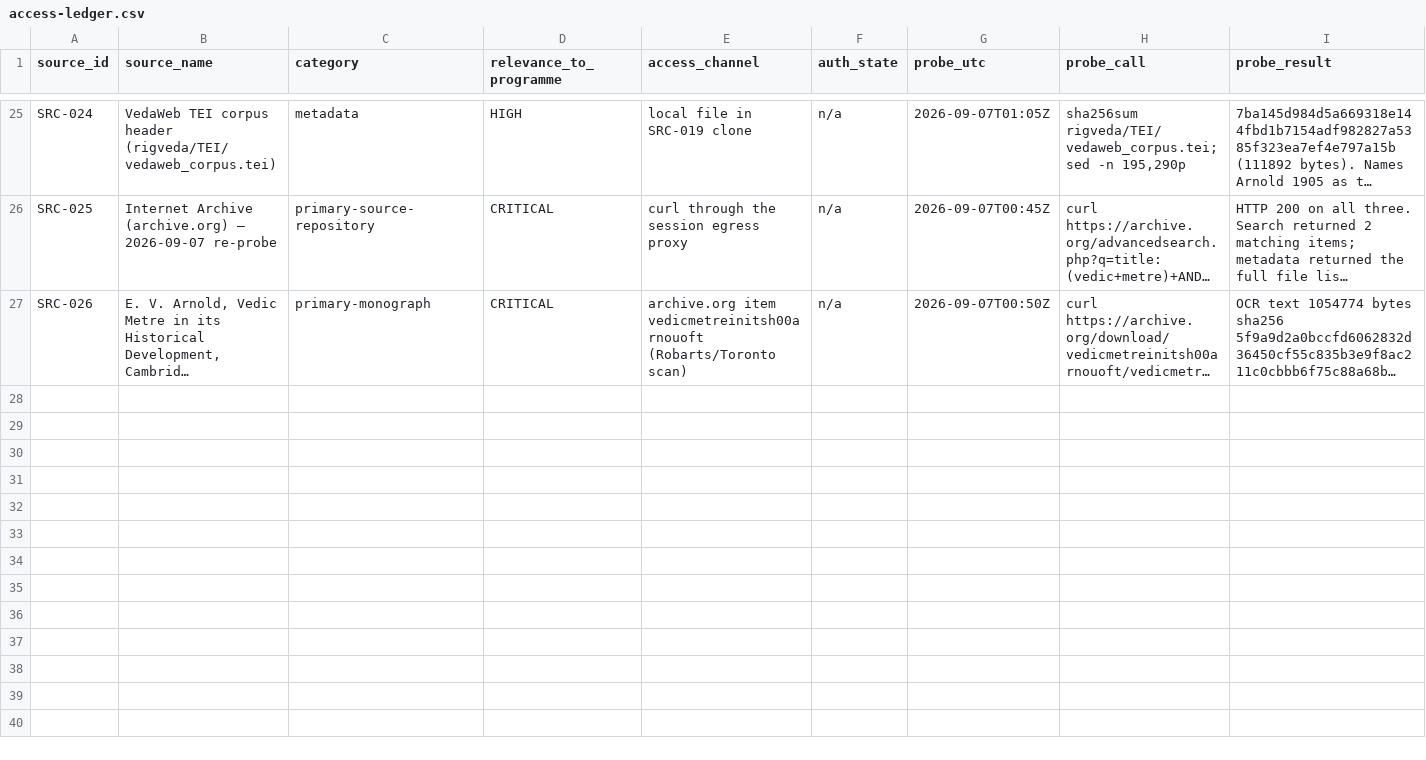
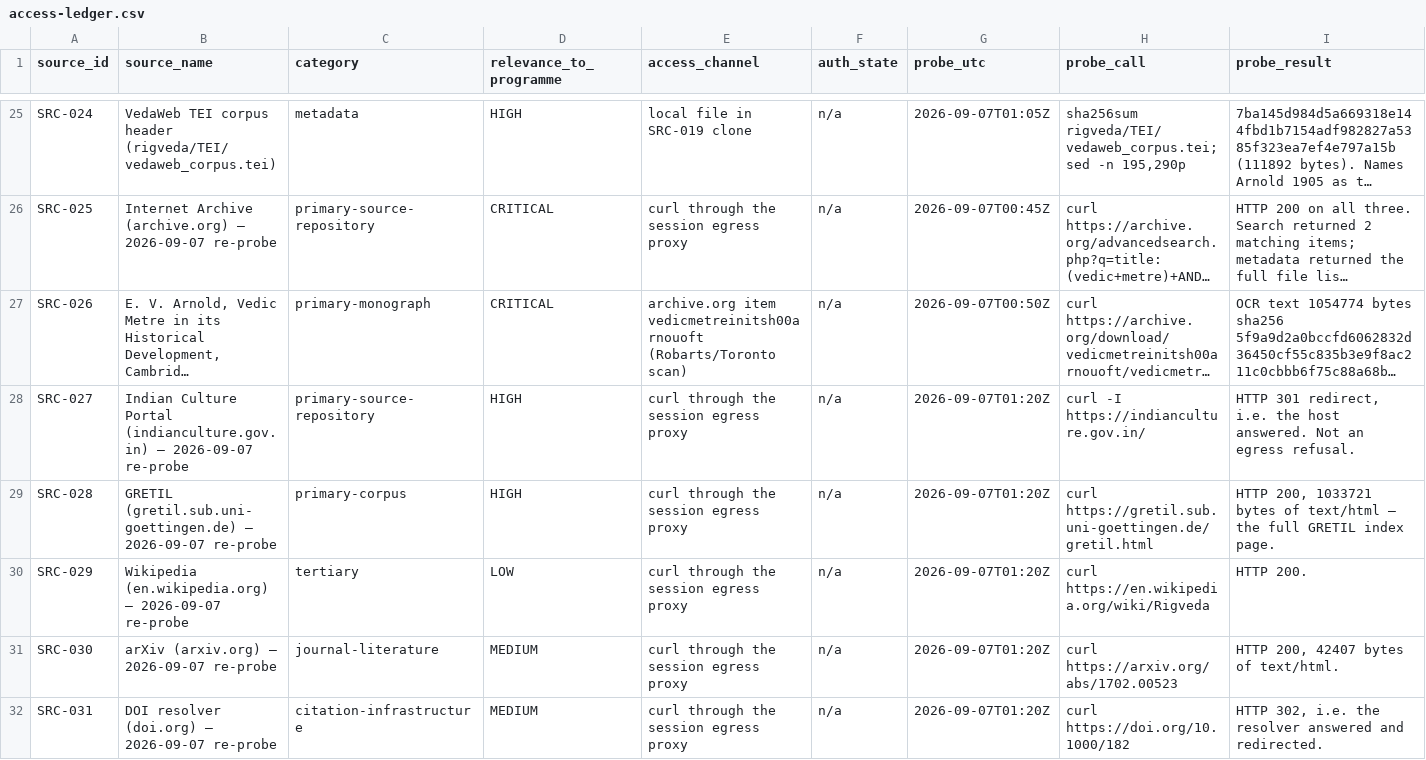
Before and after one commit to melakeela/research, a CSV file: 02-SOURCES/access-ledger.csv, drawn as a sheet; only a part is shown, gaps mark what is left out; long unchanged cells end in …; rows hold the shown columns only; the diff covers the shown part only; the diff names each change by its address in the sheet, - before the commit and + after, or states it on an @@ line.

```diff
--- a/02-SOURCES/access-ledger.csv
+++ b/02-SOURCES/access-ledger.csv
+row 28: SRC-027 | Indian Culture Portal (indianculture.gov.in) — 2026-09-07 re-probe | primary-source-repository | HIGH | curl through the session egress proxy | n/a | 2026-09-07T01:20Z | curl -I https://indianculture.gov.in/ | HTTP 301 redirect, i.e. the host answered. Not an egress refusal.
+row 29: SRC-028 | GRETIL (gretil.sub.uni-goettingen.de) — 2026-09-07 re-probe | primary-corpus | HIGH | curl through the session egress proxy | n/a | 2026-09-07T01:20Z | curl https://gretil.sub.uni-goettingen.de/gretil.html | HTTP 200, 1033721 bytes of text/html — the full GRETIL index page.
+row 30: SRC-029 | Wikipedia (en.wikipedia.org) — 2026-09-07 re-probe | tertiary | LOW | curl through the session egress proxy | n/a | 2026-09-07T01:20Z | curl https://en.wikipedia.org/wiki/Rigveda | HTTP 200.
+row 31: SRC-030 | arXiv (arxiv.org) — 2026-09-07 re-probe | journal-literature | MEDIUM | curl through the session egress proxy | n/a | 2026-09-07T01:20Z | curl https://arxiv.org/abs/1702.00523 | HTTP 200, 42407 bytes of text/html.
+row 32: SRC-031 | DOI resolver (doi.org) — 2026-09-07 re-probe | citation-infrastructure | MEDIUM | curl through the session egress proxy | n/a | 2026-09-07T01:20Z | curl https://doi.org/10.1000/182 | HTTP 302, i.e. the resolver answered and redirected.
```
Also changed, not shown: 5 added rows and 6 edited cells elsewhere in this file, 1 other file.
